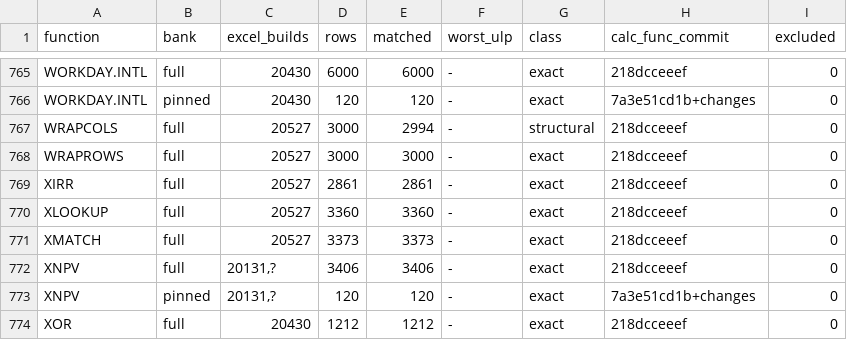
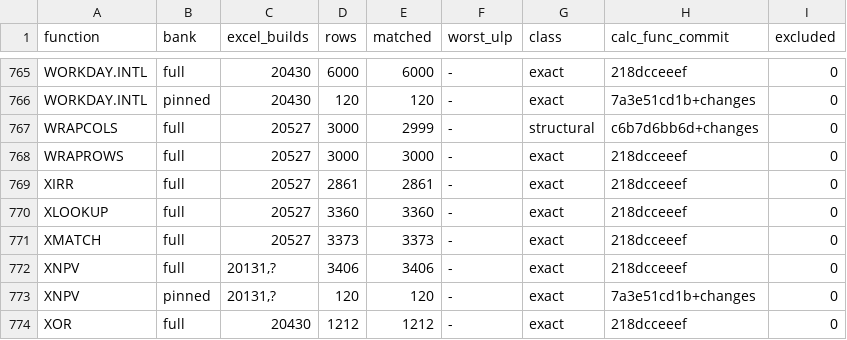
Before and after one commit to DnaCalc/DnaCalc, a TSV file: crates/calc-func/witness-status.tsv, drawn as a sheet; only a part is shown, gaps mark what is left out.

```diff
--- a/crates/calc-func/witness-status.tsv
+++ b/crates/calc-func/witness-status.tsv
@@ -766,3 +766,3 @@ WORKDAY.INTL	full	20430	6000	6000	-	exact	218dcceeef	0
 WORKDAY.INTL	pinned	20430	120	120	-	exact	7a3e51cd1b+changes	0
-WRAPCOLS	full	20527	3000	2994	-	structural	218dcceeef	0
+WRAPCOLS	full	20527	3000	2999	-	structural	c6b7d6bb6d+changes	0
 WRAPROWS	full	20527	3000	3000	-	exact	218dcceeef	0
```
Also changed, not shown: 2 other files.
